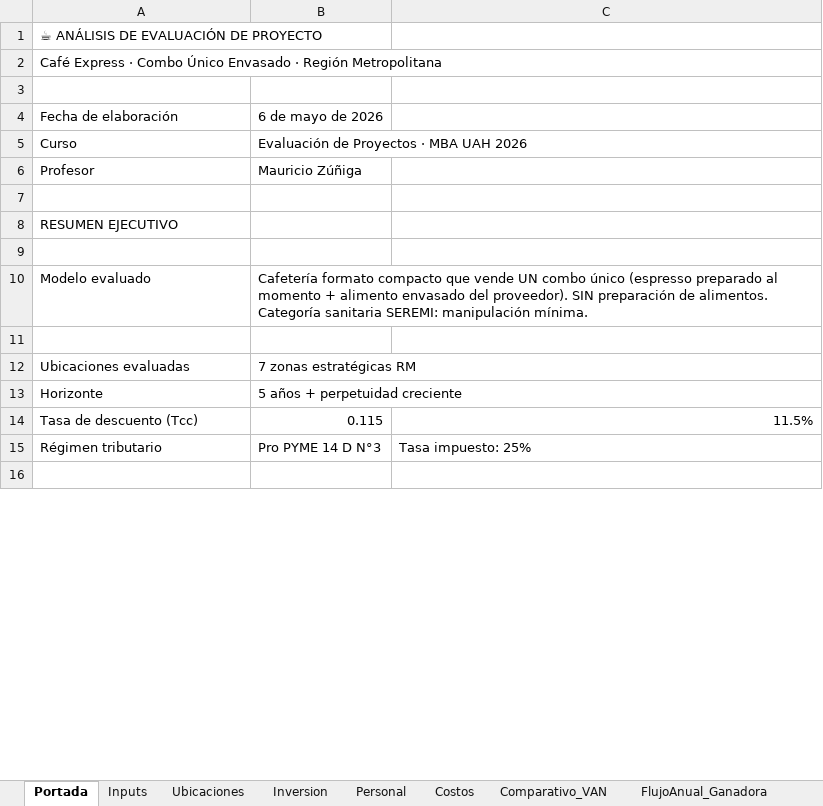
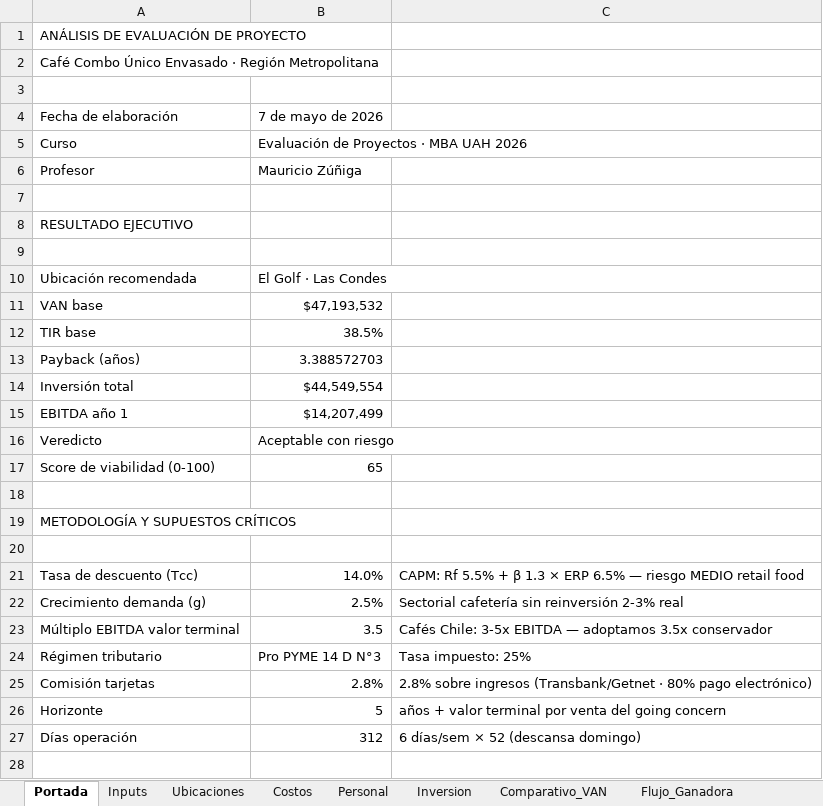
Before and after one commit to mat1dtsc/agente-evaluacion-proyectos, an Excel workbook: public/exports/Analisis_Cafe_Combo_RM.xlsx, sheet Portada, drawn as a sheet; only a part is shown; values as stored, in another font and other column widths than the file's, no borders; removed rows and columns are numbered as before the commit, all else as after; the diff covers the shown part only; the diff names each change by its address in the sheet, - before the commit and + after, or states it on an @@ line.

```diff
--- a/public/exports/Analisis_Cafe_Combo_RM.xlsx (sheet Portada)
+++ b/public/exports/Analisis_Cafe_Combo_RM.xlsx (sheet Portada)
-sheet tab: FlujoAnual_Ganadora
+sheet tab: Flujo_Ganadora
@@ sheet tab order changed: Portada | Inputs | Ubicaciones | Costos | Personal | Inversion | Comparativo_VAN | Flujo_Ganadora @@
-A1: ☕ ANÁLISIS DE EVALUACIÓN DE PROYECTO
+A1: ANÁLISIS DE EVALUACIÓN DE PROYECTO
-A2: Café Express · Combo Único…
+A2: Café Combo Único…
-B4: 6 de mayo de 2026
+B4: 7 de mayo de 2026
-A8: RESUMEN EJECUTIVO
+A8: RESULTADO EJECUTIVO
-row 10: Modelo evaluado | Cafetería formato compacto que vende UN combo único (espresso preparado al momento + alimento envasado del proveedor). SIN preparación de alimentos. Categoría sanitaria SEREMI: manipulación mínima.
+row 10: Ubicación recomendada | El Golf · Las Condes
+row 11: VAN base | $47,193,532
+row 12: TIR base | 38.5%
+row 13: Payback (años) | 3.388572703
+row 14: Inversión total | $44,549,554
+row 15: EBITDA año 1 | $14,207,499
+row 16: Veredicto | Aceptable con riesgo
+row 17: Score de viabilidad (0-100) | 65
-row 12: Ubicaciones evaluadas | 7 zonas estratégicas RM
+row 19: METODOLOGÍA Y SUPUESTOS CRÍTICOS
-row 20: Horizonte | 5 años + perpetuidad creciente
+row 20: (empty)
-B21: 0.115
+B21: 14.0%
-C21: 11.5%
+C21: CAPM: Rf 5.5% + β 1.3 × ERP 6.5% — riesgo MEDIO retail food
+row 22: Crecimiento demanda (g) | 2.5% | Sectorial cafetería sin reinversión 2-3% real
+row 23: Múltiplo EBITDA valor terminal | 3.5 | Cafés Chile: 3-5x EBITDA — adoptamos 3.5x conservador
+row 25: Comisión tarjetas | 2.8% | 2.8% sobre ingresos (Transbank/Getnet · 80% pago electrónico)
+row 26: Horizonte | 5 | años + valor terminal por venta del going concern
+row 27: Días operación | 312 | 6 días/sem × 52 (descansa domingo)
```
Also changed, not shown: 9 added rows, 10 removed rows and 7 edited cells elsewhere in this sheet, sheet Ubicaciones, sheet Flujo_Ganadora, sheet Sensibilidad, sheet Costos, sheet Comparativo_VAN, sheet Conclusion, 4 more sheets, 15 other files.
